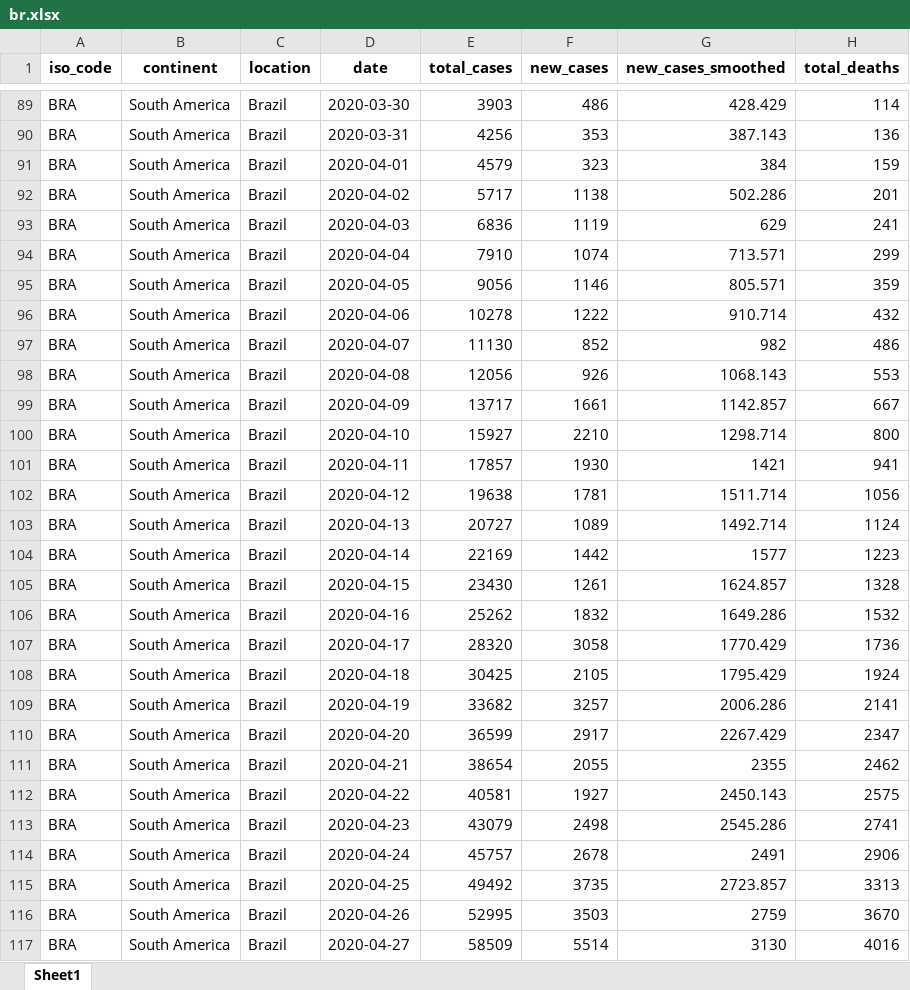
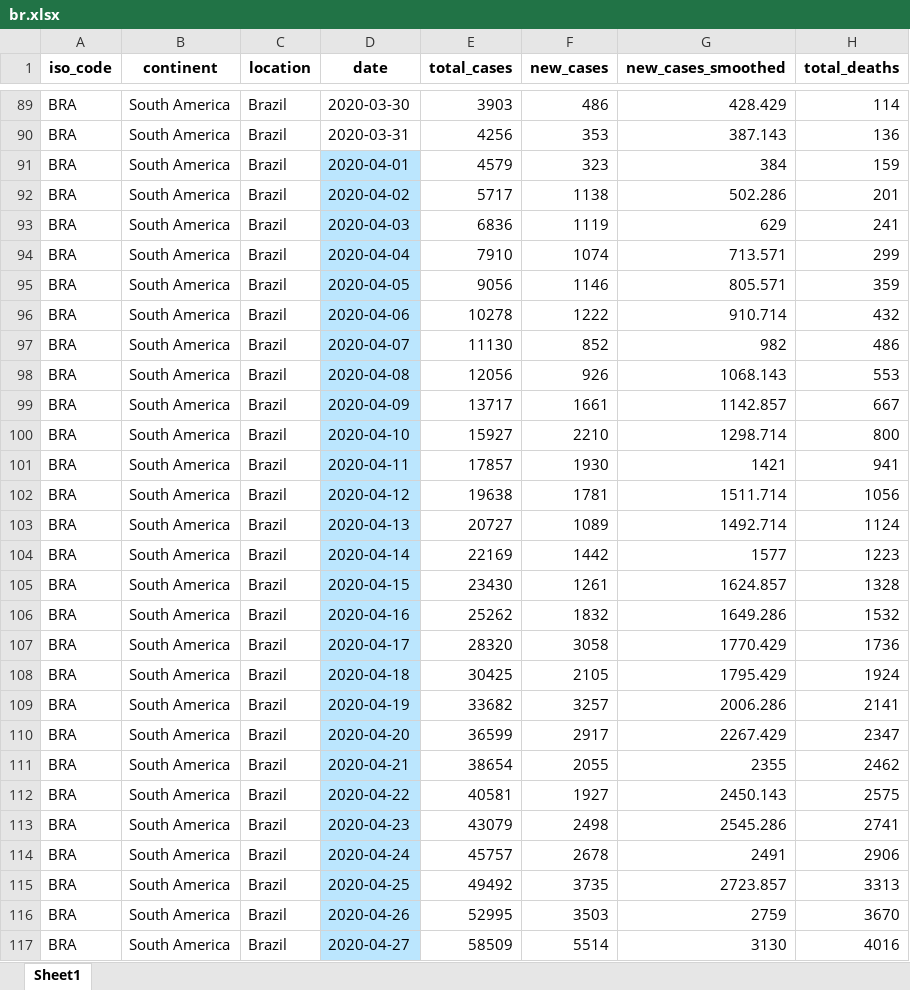
Before and after one commit to gdquintero/LOVO, an Excel workbook: experiment_2/data/br.xlsx, sheet Sheet1, drawn as a sheet; only a part is shown, gaps mark what is left out; values as stored, in another font and other column widths than the file's, no borders; the diff covers the shown part only; the diff names each change by its address in the sheet, - before the commit and + after, or states it on an @@ line.

```diff
--- a/experiment_2/data/br.xlsx (sheet Sheet1)
+++ b/experiment_2/data/br.xlsx (sheet Sheet1)
-D91:D117 fill: none
+D91:D117 fill: #BBE6FE
```
Also changed, not shown: cell formats elsewhere in this sheet, 8 other files.
